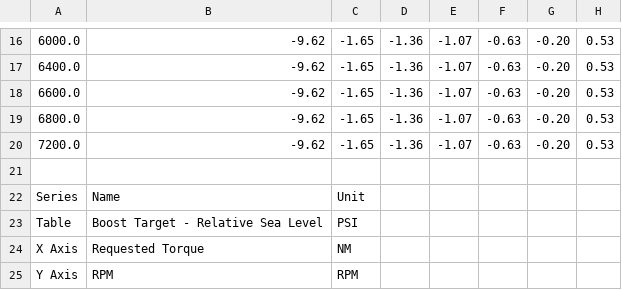
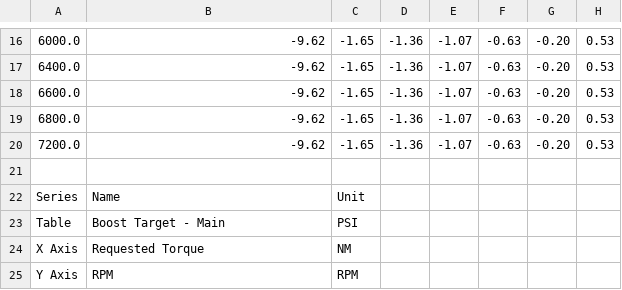
Before and after one commit to atlas-tuning/atlas, a CSV file: java/tables/BE1DA813/Boost Target - Main.csv (was java/tables/BE1DA813/Boost Target - Relative Sea Level.csv), drawn as a sheet; only a part is shown, gaps mark what is left out; the diff names each change by its address in the sheet, - before the commit and + after, or states it on an @@ line.

Commit message:
Add boost target compensation tables (IAT and baro)

```diff
--- a/java/tables/BE1DA813/Boost Target - Relative Sea Level.csv
+++ b/java/tables/BE1DA813/Boost Target - Main.csv
-B23: Boost Target - Relative Sea Level
+B23: Boost Target - Main
```
Also changed, not shown: 3 other files.
